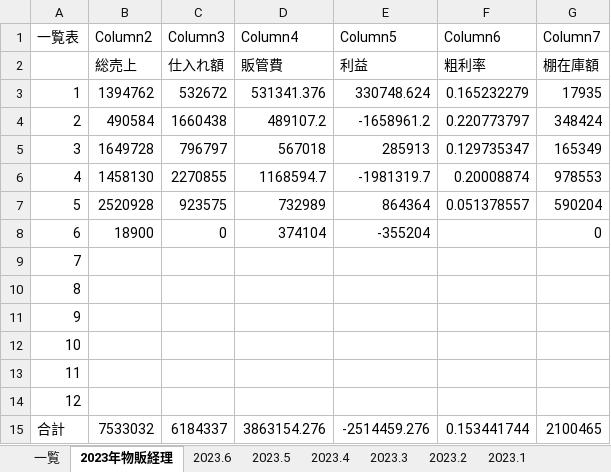
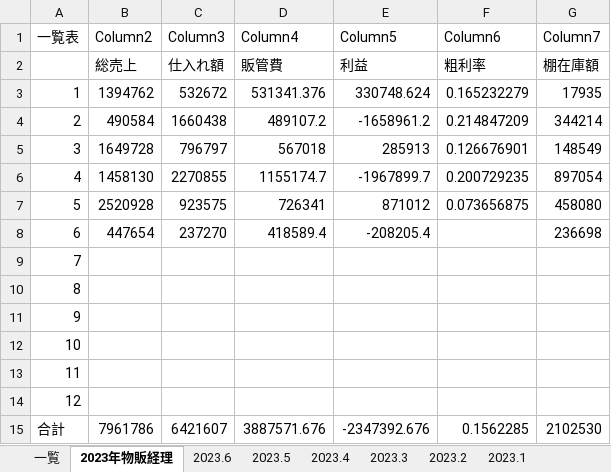
Before and after one commit to atsu0124shi/WorkFolder, an Excel workbook: 作業フォルダー/銀行振込、契約者一覧.xlsx, sheet 2023年物販経理, drawn as a sheet; values as stored, in another font and other column widths than the file's, no borders; table styles not drawn; the diff names each change by its address in the sheet, - before the commit and + after, or states it on an @@ line.

```diff
--- a/作業フォルダー/銀行振込、契約者一覧.xlsx (sheet 2023年物販経理)
+++ b/作業フォルダー/銀行振込、契約者一覧.xlsx (sheet 2023年物販経理)
-F4 (Column6): 0.220773797
+F4 (Column6): 0.214847209
-G4 (Column7): 348424
+G4 (Column7): 344214
-F5 (Column6): 0.129735347
+F5 (Column6): 0.126676901
-G5 (Column7): 165349
+G5 (Column7): 148549
-D6 (Column4): 1168594.7
+D6 (Column4): 1155174.7
-E6 (Column5): -1981319.7
+E6 (Column5): -1967899.7
-F6 (Column6): 0.20008874
+F6 (Column6): 0.200729235
-G6 (Column7): 978553
+G6 (Column7): 897054
-D7 (Column4): 732989
+D7 (Column4): 726341
-E7 (Column5): 864364
+E7 (Column5): 871012
-F7 (Column6): 0.051378557
+F7 (Column6): 0.073656875
-G7 (Column7): 590204
+G7 (Column7): 458080
-B8 (Column2): 18900
+B8 (Column2): 447654
-C8 (Column3): 0
+C8 (Column3): 237270
-D8 (Column4): 374104
+D8 (Column4): 418589.4
-E8 (Column5): -355204
+E8 (Column5): -208205.4
-G8 (Column7): 0
+G8 (Column7): 236698
-B15 (Column2): 7533032
+B15 (Column2): 7961786
-C15 (Column3): 6184337
+C15 (Column3): 6421607
-D15 (Column4): 3863154.276
+D15 (Column4): 3887571.676
-E15 (Column5): -2514459.276
+E15 (Column5): -2347392.676
-F15 (Column6): 0.153441744
+F15 (Column6): 0.1562285
-G15 (Column7): 2100465
+G15 (Column7): 2102530
```
Also changed, not shown: sheet 一覧, sheet 2023.6, ひょうたさん_資料/物販管理簿.xlsx, 作業フォルダー/LUPPY/Luupy自動貼り換え作業/bin/Debug/LUPPY管理簿.xlsx, 7 other files.
